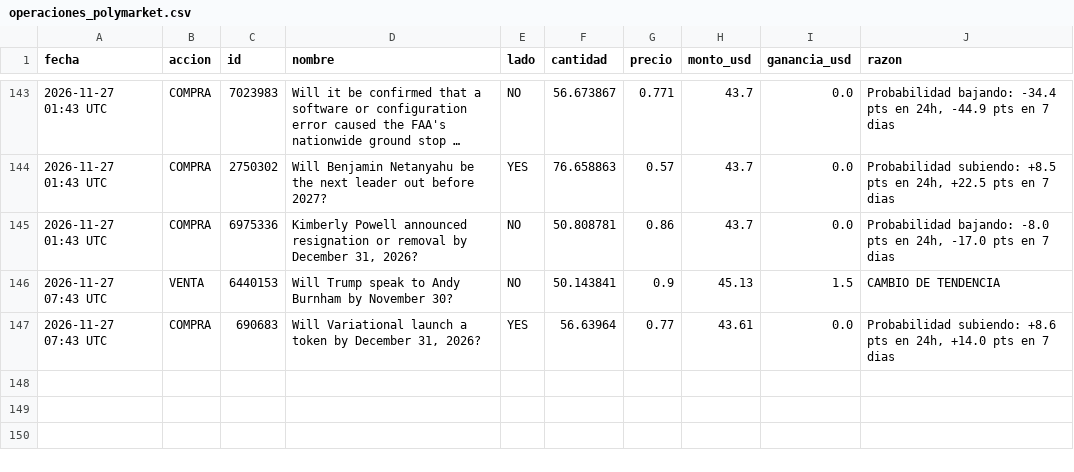
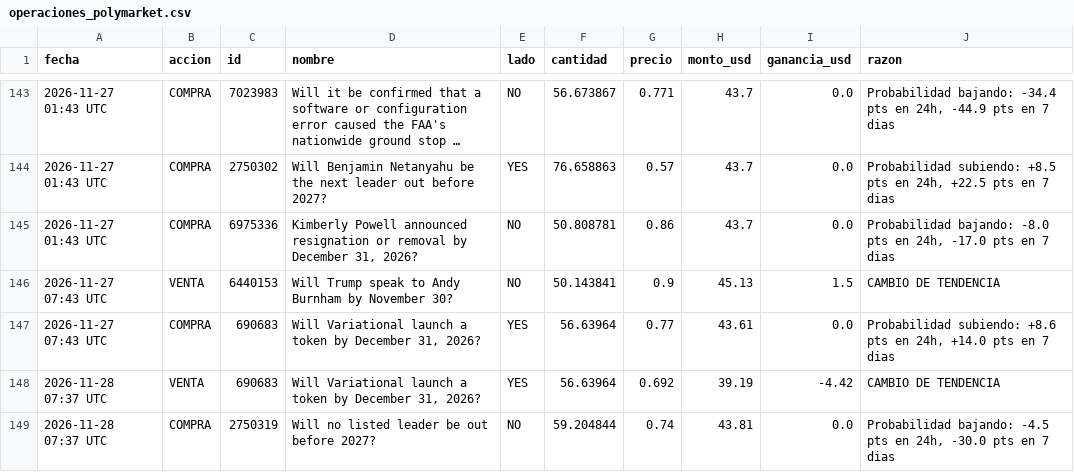
Before and after one commit to jonyhc97/bot-inversiones, a CSV file: datos/operaciones_polymarket.csv, drawn as a sheet; only a part is shown, gaps mark what is left out; long unchanged cells end in ….

```diff
--- a/datos/operaciones_polymarket.csv
+++ b/datos/operaciones_polymarket.csv
@@ -147 +147,3 @@
 2026-11-27 07:43 UTC,COMPRA,690683,"Will Variational launch a token by December 31, 2026?",YES,56.63964,0.77,43.61,0.0,"Probabilidad subiendo: +8.6 pts en 24h, +14.0 pts en 7 dias"
+2026-11-28 07:37 UTC,VENTA,690683,"Will Variational launch a token by December 31, 2026?",YES,56.63964,0.692,39.19,-4.42,CAMBIO DE TENDENCIA
+2026-11-28 07:37 UTC,COMPRA,2750319,Will no listed leader be out before 2027?,NO,59.204844,0.74,43.81,0.0,"Probabilidad bajando: -4.5 pts en 24h, -30.0 pts en 7 dias"
```
Also changed, not shown: datos/historial_acciones.csv, datos/historial_cripto.csv, 3 other files.
